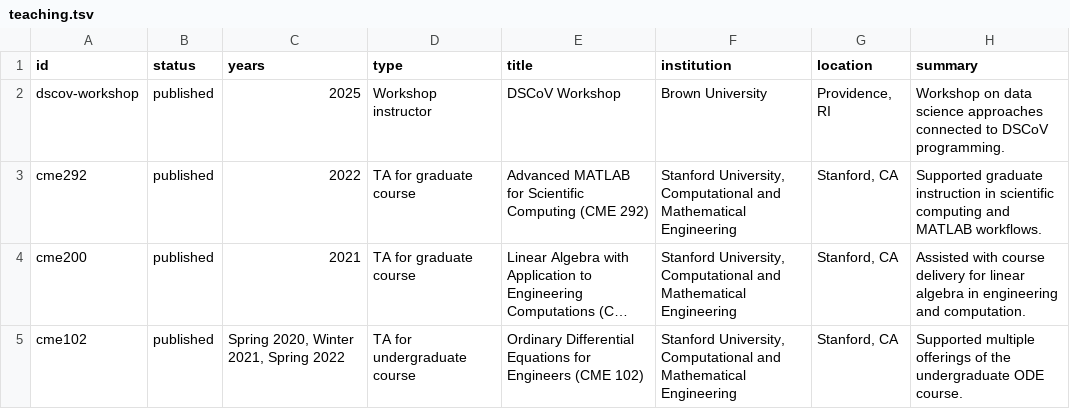
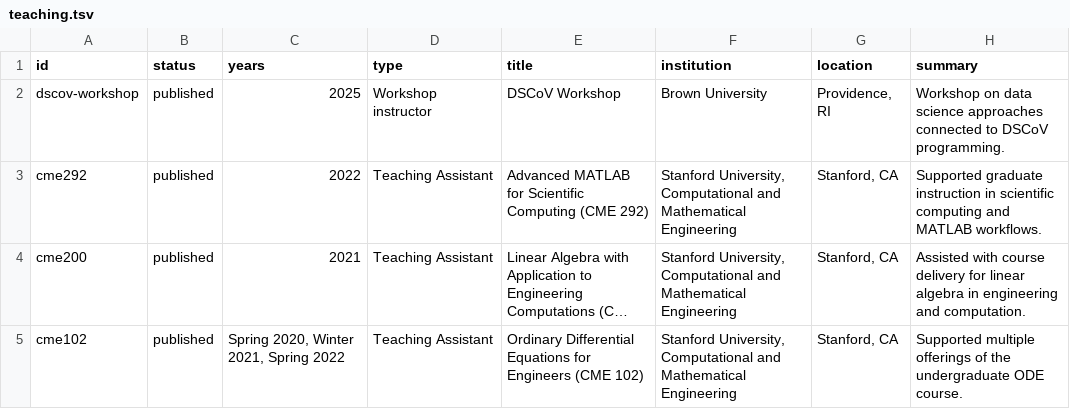
Before and after one commit to xr-cc/xr-cc.github.io, a TSV file: _data/teaching.tsv, drawn as a sheet; long unchanged cells end in …; the diff names each change by its address in the sheet, - before the commit and + after, or states it on an @@ line.

```diff
--- a/_data/teaching.tsv
+++ b/_data/teaching.tsv
-D3:D4 (type): TA for graduate course
+D3:D4 (type): Teaching Assistant
-D5 (type): TA for undergraduate course
+D5 (type): Teaching Assistant
```
Also changed, not shown: 2 other files.
